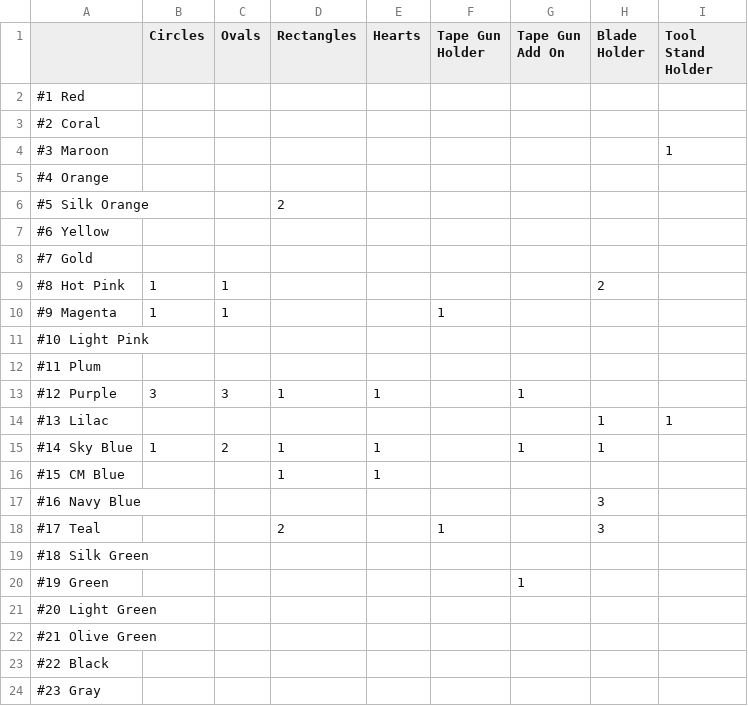
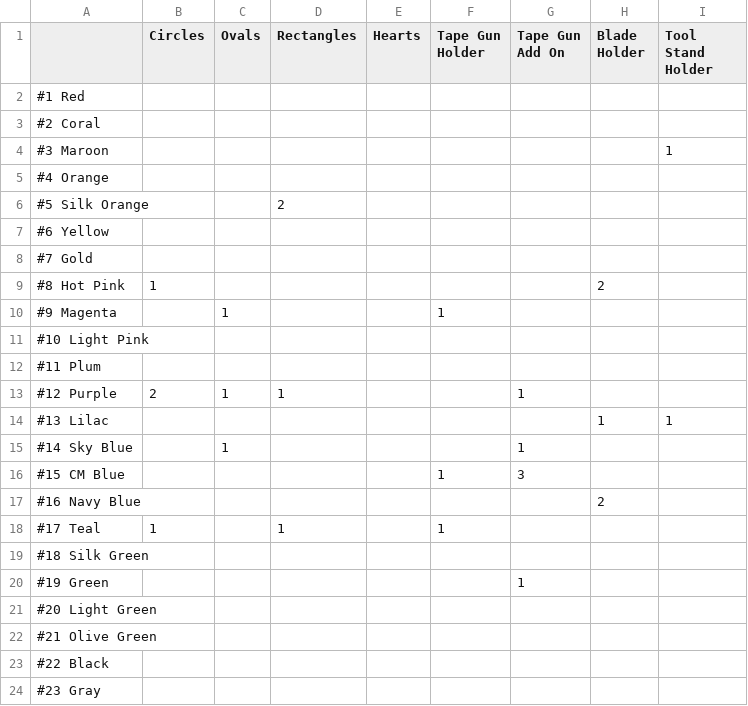
Before and after one commit to stevedinino/southern_fireflies, a CSV file: Printed Inventory.csv, drawn as a sheet; only a part is shown.

```diff
--- a/Printed Inventory.csv
+++ b/Printed Inventory.csv
@@ -8,12 +8,12 @@
 #7 Gold,,,,,,,,
-#8 Hot Pink,1,1,,,,,2,
-#9 Magenta,1,1,,,1,,,
+#8 Hot Pink,1,,,,,,2,
+#9 Magenta,,1,,,1,,,
 #10 Light Pink,,,,,,,,
 #11 Plum,,,,,,,,
-#12 Purple,3,3,1,1,,1,,
+#12 Purple,2,1,1,,,1,,
 #13 Lilac,,,,,,,1,1
-#14 Sky Blue,1,2,1,1,,1,1,
-#15 CM Blue,,,1,1,,,,
-#16 Navy Blue,,,,,,,3,
-#17 Teal,,,2,,1,,3,
+#14 Sky Blue,,1,,,,1,,
+#15 CM Blue,,,,,1,3,,
+#16 Navy Blue,,,,,,,2,
+#17 Teal,1,,1,,1,,,
 #18 Silk Green,,,,,,,,
```
Also changed, not shown: 8 other files.
